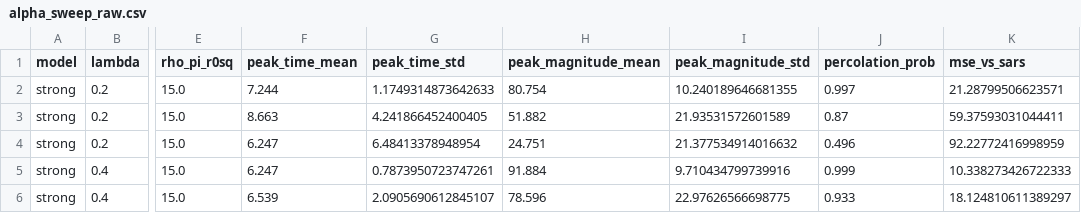
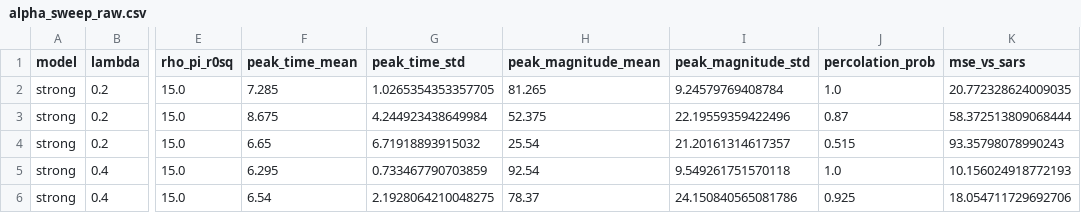
Before and after one commit to thanhbach0904/MathematicalModelling20252-Epidemics, a CSV file: results/alpha_sweep/alpha_sweep_raw.csv, drawn as a sheet; only a part is shown, gaps mark what is left out; the diff covers the shown part only; the diff names each change by its address in the sheet, - before the commit and + after, or states it on an @@ line.

```diff
--- a/results/alpha_sweep/alpha_sweep_raw.csv
+++ b/results/alpha_sweep/alpha_sweep_raw.csv
-F2 (peak_time_mean): 7.244
+F2 (peak_time_mean): 7.285
-G2 (peak_time_std): 1.1749314873642633
+G2 (peak_time_std): 1.0265354353357705
-H2 (peak_magnitude_mean): 80.754
+H2 (peak_magnitude_mean): 81.265
-I2 (peak_magnitude_std): 10.240189646681355
+I2 (peak_magnitude_std): 9.24579769408784
-J2 (percolation_prob): 0.997
+J2 (percolation_prob): 1.0
-K2 (mse_vs_sars): 21.28799506623571
+K2 (mse_vs_sars): 20.772328624009035
-F3 (peak_time_mean): 8.663
+F3 (peak_time_mean): 8.675
-G3 (peak_time_std): 4.241866452400405
+G3 (peak_time_std): 4.244923438649984
-H3 (peak_magnitude_mean): 51.882
+H3 (peak_magnitude_mean): 52.375
-I3 (peak_magnitude_std): 21.93531572601589
+I3 (peak_magnitude_std): 22.19559359422496
-K3 (mse_vs_sars): 59.37593031044411
+K3 (mse_vs_sars): 58.372513809068444
-F4 (peak_time_mean): 6.247
+F4 (peak_time_mean): 6.65
-G4 (peak_time_std): 6.48413378948954
+G4 (peak_time_std): 6.71918893915032
-H4 (peak_magnitude_mean): 24.751
+H4 (peak_magnitude_mean): 25.54
-I4 (peak_magnitude_std): 21.377534914016632
+I4 (peak_magnitude_std): 21.20161314617357
-J4 (percolation_prob): 0.496
+J4 (percolation_prob): 0.515
-K4 (mse_vs_sars): 92.22772416998959
+K4 (mse_vs_sars): 93.35798078990243
-F5 (peak_time_mean): 6.247
+F5 (peak_time_mean): 6.295
-G5 (peak_time_std): 0.7873950723747261
+G5 (peak_time_std): 0.733467790703859
-H5 (peak_magnitude_mean): 91.884
+H5 (peak_magnitude_mean): 92.54
-I5 (peak_magnitude_std): 9.710434799739916
+I5 (peak_magnitude_std): 9.549261751570118
-J5 (percolation_prob): 0.999
+J5 (percolation_prob): 1.0
-K5 (mse_vs_sars): 10.338273426722333
+K5 (mse_vs_sars): 10.156024918772193
-F6 (peak_time_mean): 6.539
+F6 (peak_time_mean): 6.54
-G6 (peak_time_std): 2.0905690612845107
+G6 (peak_time_std): 2.1928064210048275
-H6 (peak_magnitude_mean): 78.596
+H6 (peak_magnitude_mean): 78.37
-I6 (peak_magnitude_std): 22.97626566698775
+I6 (peak_magnitude_std): 24.150840565081786
-J6 (percolation_prob): 0.933
+J6 (percolation_prob): 0.925
-K6 (mse_vs_sars): 18.124810611389297
+K6 (mse_vs_sars): 18.054711729692706
```
Also changed, not shown: 42 edited cells elsewhere in this file, results/lambda_sweep/lambda_mse_comparison.csv, results/lambda_sweep/small_lambda_sweep.csv, 8 other files.
